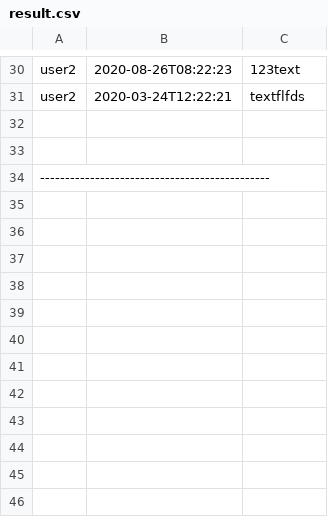
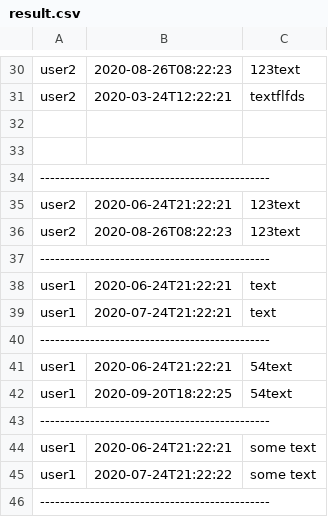
Before and after one commit to SvetlanaPaliashchuk/LogsAnalysisTool, a CSV file: output/result.csv, drawn as a sheet; only a part is shown, gaps mark what is left out; the diff names each change by its address in the sheet, - before the commit and + after, or states it on an @@ line.

```diff
--- a/output/result.csv
+++ b/output/result.csv
+row 35: user2 | 2020-06-24T21:22:21 | 123text
+row 36: user2 | 2020-08-26T08:22:23 | 123text
+row 37: ----------------------------------------------
+row 38: user1 | 2020-06-24T21:22:21 | text
+row 39: user1 | 2020-07-24T21:22:21 | text
+row 40: ----------------------------------------------
+row 41: user1 | 2020-06-24T21:22:21 | 54text
+row 42: user1 | 2020-09-20T18:22:25 | 54text
+row 43: ----------------------------------------------
+row 44: user1 | 2020-06-24T21:22:21 | some text
+row 45: user1 | 2020-07-24T21:22:22 | some text
+row 46: ----------------------------------------------
```
Also changed, not shown: 7 other files.
